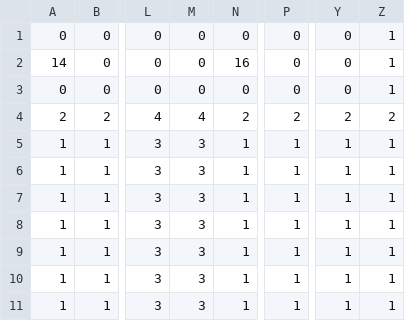
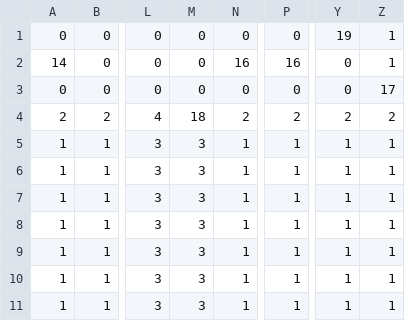
Before and after one commit to JunMaru/Conecton, a CSV file: data/stage_info/stage1.csv, drawn as a sheet; only a part is shown, gaps mark what is left out; the diff names each change by its address in the sheet, - before the commit and + after, or states it on an @@ line.

```diff
--- a/data/stage_info/stage1.csv
+++ b/data/stage_info/stage1.csv
-Y1: 0
+Y1: 19
-P2: 0
+P2: 16
-Z3: 1
+Z3: 17
-M4: 4
+M4: 18
```
Also changed, not shown: 3 other files.
